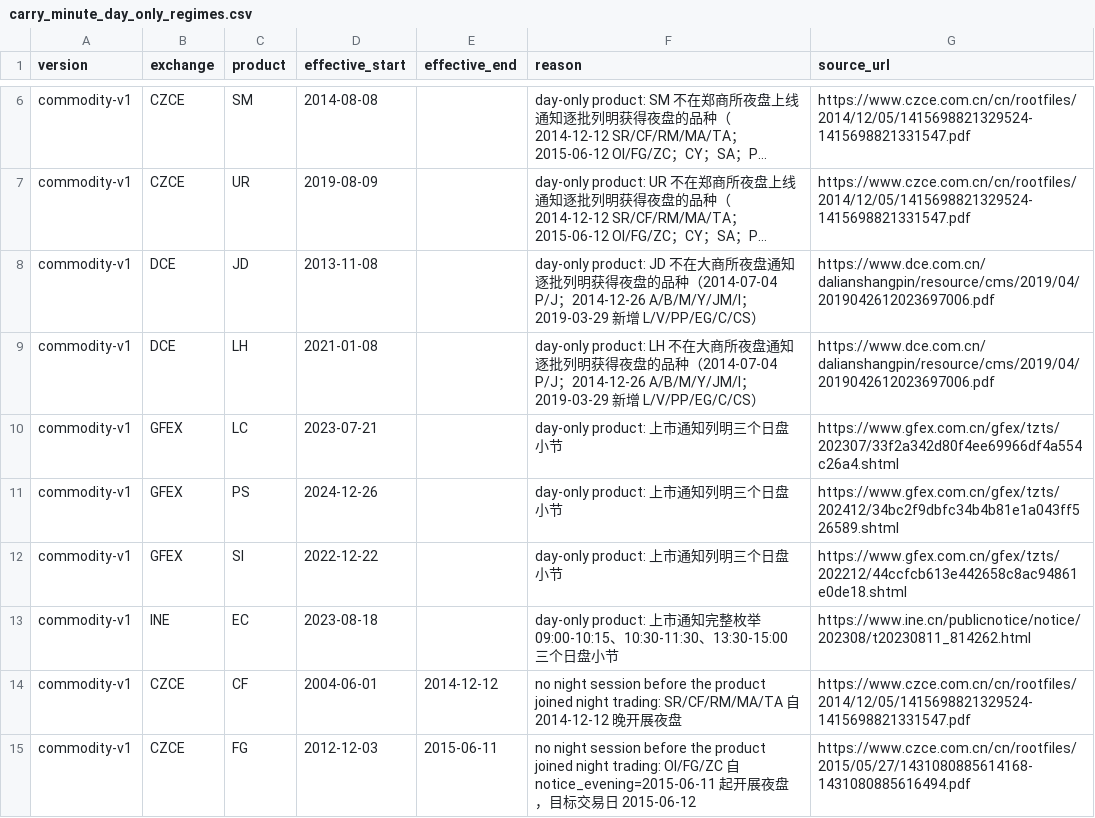
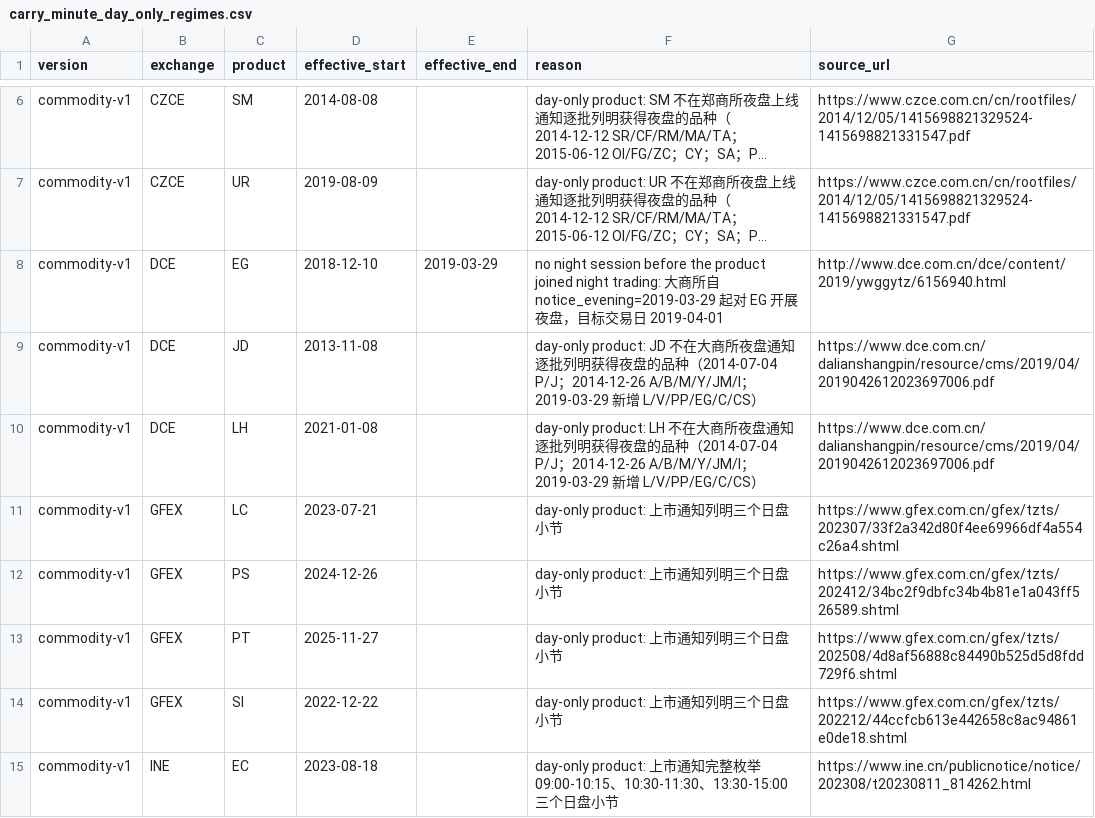
Before and after one commit to surtu-r-wong/futures_strategies, a CSV file: config/carry_minute_day_only_regimes.csv, drawn as a sheet; only a part is shown, gaps mark what is left out; the shorter side is filled out with more unchanged rows; long unchanged cells end in …; the diff names each change by its address in the sheet, - before the commit and + after, or states it on an @@ line.

```diff
--- a/config/carry_minute_day_only_regimes.csv
+++ b/config/carry_minute_day_only_regimes.csv
+row 8: commodity-v1 | DCE | EG | 2018-12-10 | 2019-03-29 | no night session before the product joined night trading: 大商所自 notice_evening=2019-03-29 起对 EG 开展夜盘，目标交易日 2019-04-01 | http://www.dce.com.cn/dce/content/2019/ywggytz/6156940.html
+row 13: commodity-v1 | GFEX | PT | 2025-11-27 |  | day-only product: 上市通知列明三个日盘小节 | https://www.gfex.com.cn/gfex/tzts/202508/4d8af56888c84490b525d5d8fdd729f6.shtml
```
Also changed, not shown: 2 other files.
